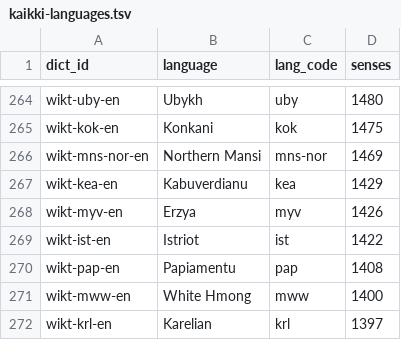
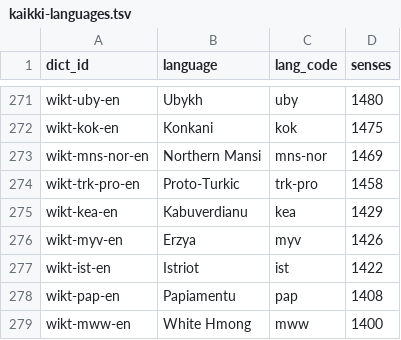
Before and after one commit to keshavbhatt/omnidict, a TSV file: pipeline/kaikki-languages.tsv, drawn as a sheet; only a part is shown, gaps mark what is left out; the shorter side is filled out with more unchanged rows; the diff covers the shown part only.

```diff
--- a/pipeline/kaikki-languages.tsv
+++ b/pipeline/kaikki-languages.tsv
@@ -266,2 +273,3 @@ wikt-kok-en	Konkani	kok	1475
 wikt-mns-nor-en	Northern Mansi	mns-nor	1469
+wikt-trk-pro-en	Proto-Turkic	trk-pro	1458
 wikt-kea-en	Kabuverdianu	kea	1429
```
Also changed, not shown: 7 added rows elsewhere in this file, 28 other files.
